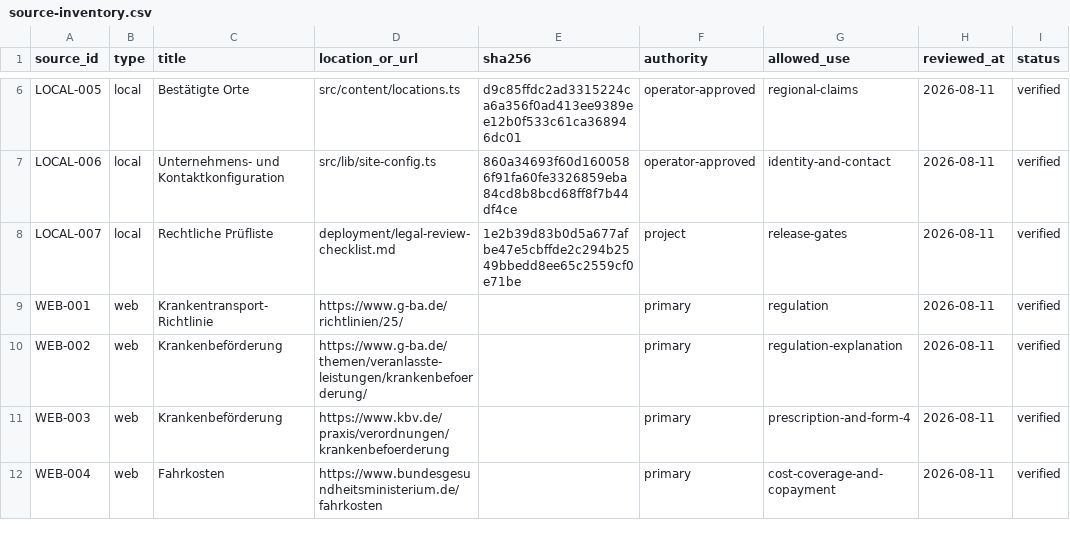
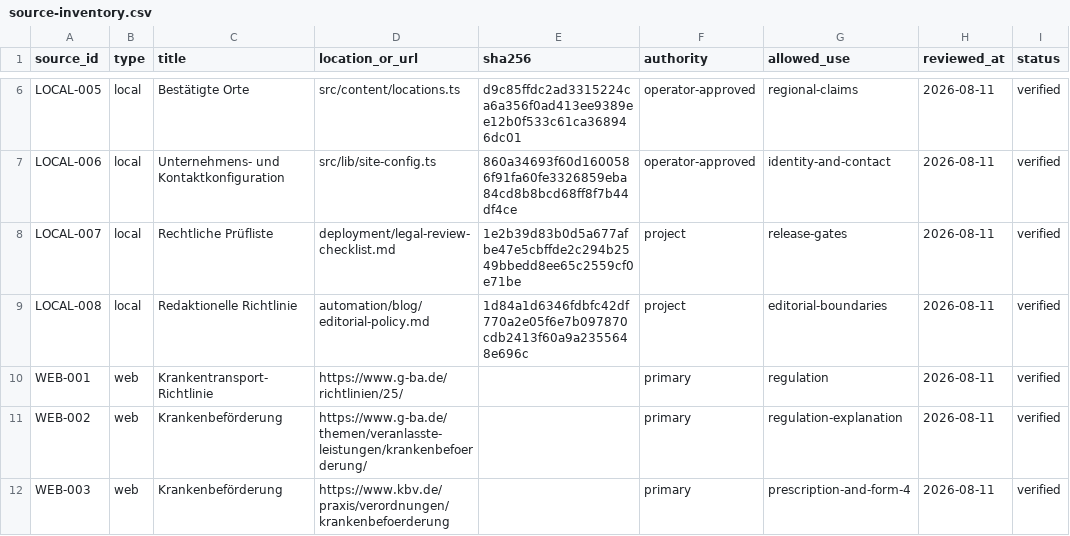
Before and after one commit to nasirahmad84-design/krankenfahrten-bad-homburg, a CSV file: automation/blog/source-inventory.csv, drawn as a sheet; only a part is shown, gaps mark what is left out; the shorter side is filled out with more unchanged rows; the diff names each change by its address in the sheet, - before the commit and + after, or states it on an @@ line.

```diff
--- a/automation/blog/source-inventory.csv
+++ b/automation/blog/source-inventory.csv
+row 9: LOCAL-008 | local | Redaktionelle Richtlinie | automation/blog/editorial-policy.md | 1d84a1d6346fdbfc42df770a2e05f6e7b097870cdb2413f60a9a2355648e696c | project | editorial-boundaries | 2026-08-11 | verified
```
Also changed, not shown: automation/blog/content-approval-register.csv, 22 other files.
